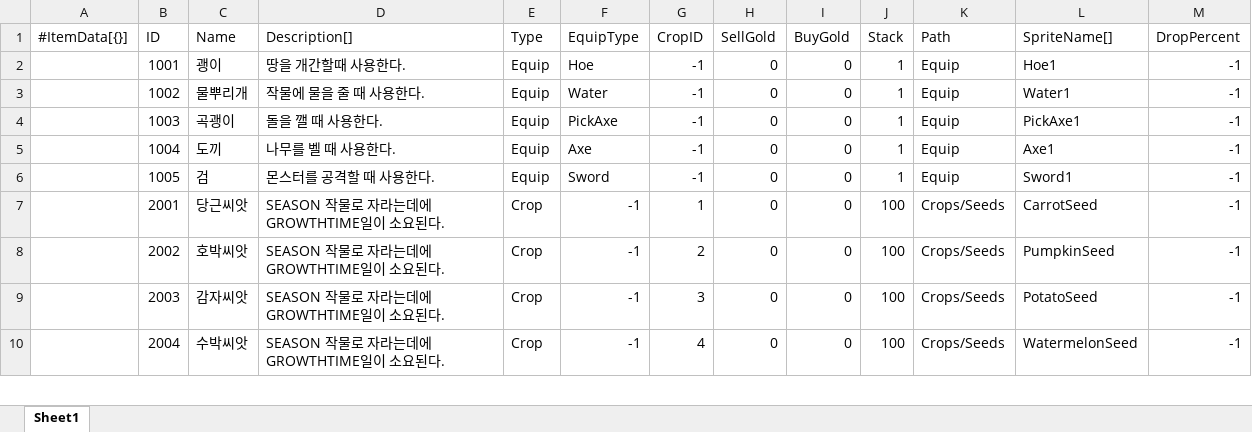
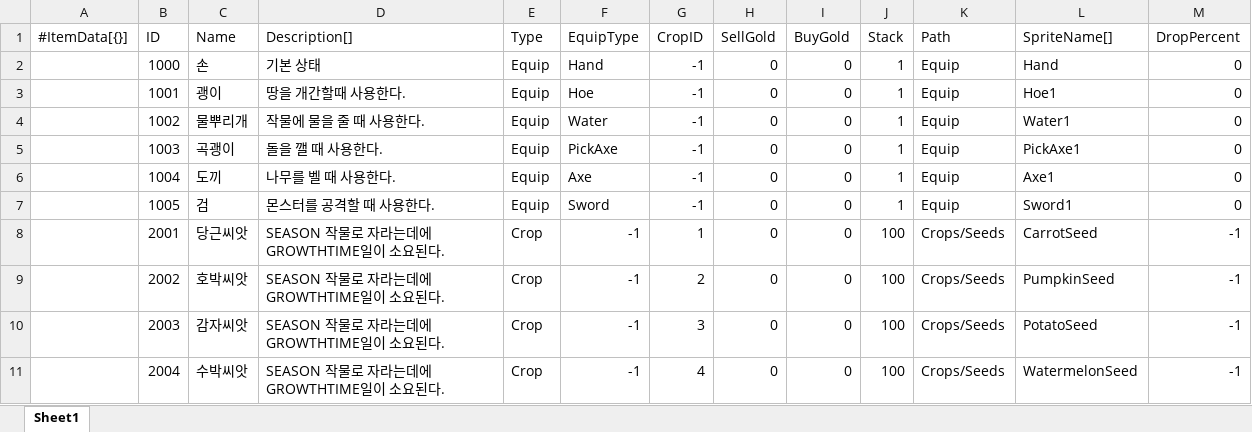
Before and after one commit to STlCA/1S3B, an Excel workbook: program/1S3B/RawData/Item_Data.xlsx, sheet Sheet1, drawn as a sheet; only a part is shown; values as stored, in another font and other column widths than the file's, no borders; addresses are those after the commit; the diff names each change by its address in the sheet, - before the commit and + after, or states it on an @@ line.

```diff
--- a/program/1S3B/RawData/Item_Data.xlsx (sheet Sheet1)
+++ b/program/1S3B/RawData/Item_Data.xlsx (sheet Sheet1)
+row 2:  | 1000 | 손 | 기본 상태 | Equip | Hand | -1 | 0 | 0 | 1 | Equip | Hand | 0
-M3:M7 (DropPercent): -1
+M3:M7 (DropPercent): 0
```
Also changed, not shown: 12 other files.
